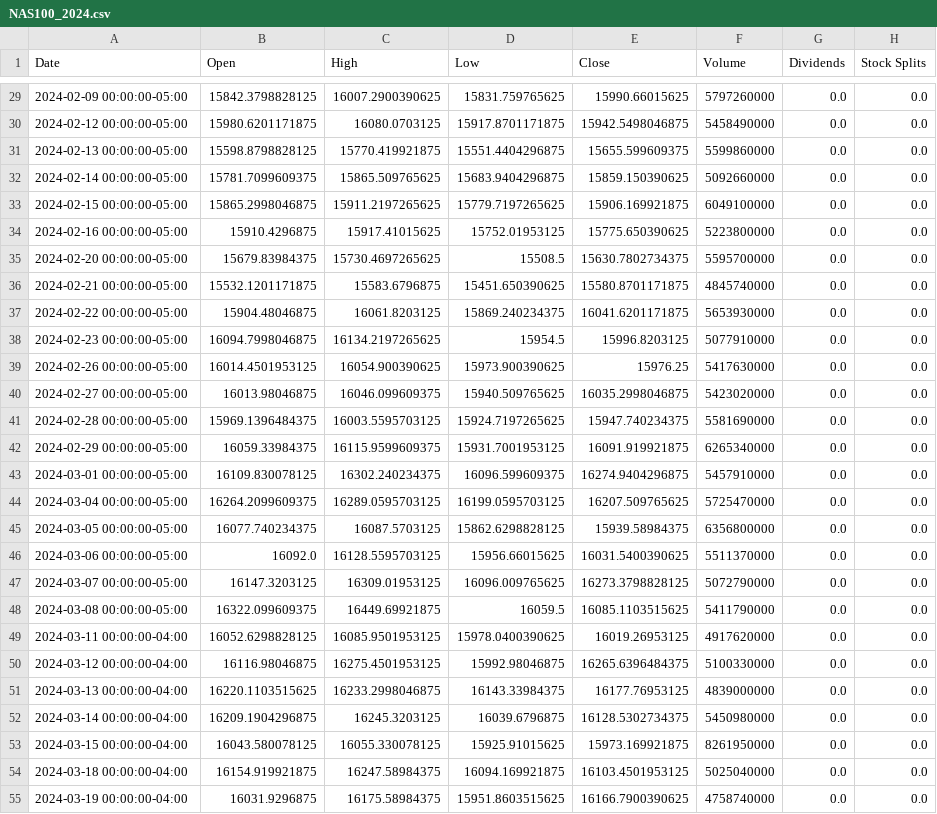
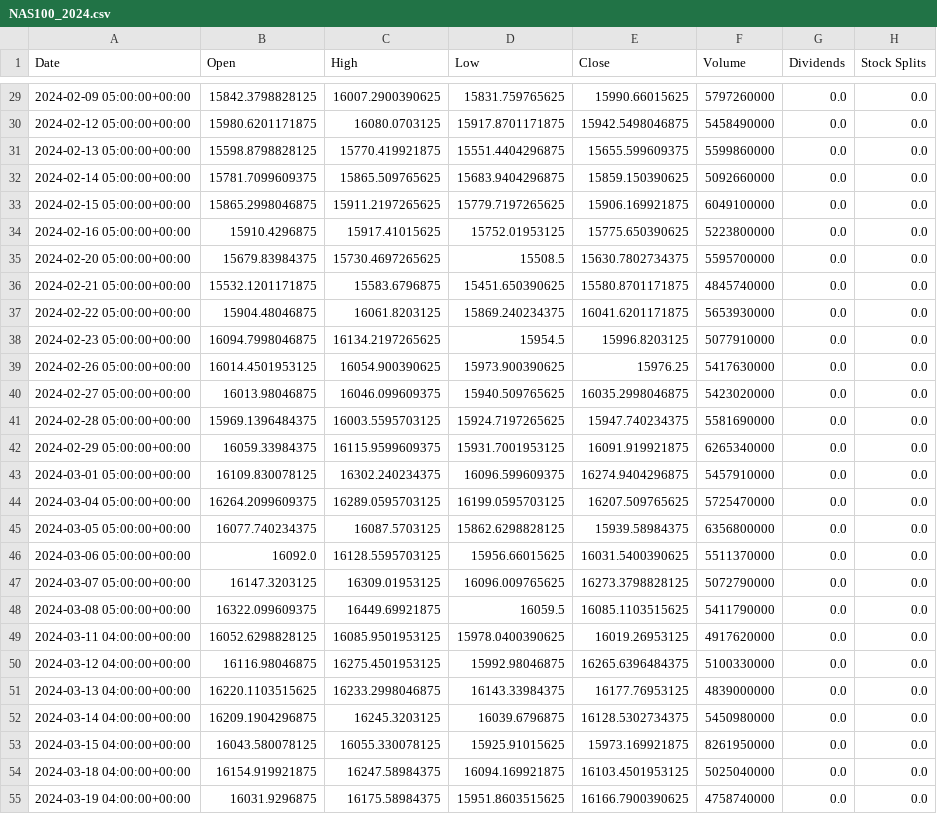
Before and after one commit to Bpaul311/Tradingbot, a CSV file: NAS100_2024.csv, drawn as a sheet; only a part is shown, gaps mark what is left out; the diff covers the shown part only.

```diff
--- a/NAS100_2024.csv
+++ b/NAS100_2024.csv
@@ -29,27 +29,27 @@ Date,Open,High,Low,Close,Volume,Dividends,Stock Splits
-2024-02-09 00:00:00-05:00,15842.3798828125,16007.2900390625,15831.759765625,15990.66015625,5797260000,0.0,0.0
-2024-02-12 00:00:00-05:00,15980.6201171875,16080.0703125,15917.8701171875,15942.5498046875,5458490000,0.0,0.0
-2024-02-13 00:00:00-05:00,15598.8798828125,15770.419921875,15551.4404296875,15655.599609375,5599860000,0.0,0.0
-2024-02-14 00:00:00-05:00,15781.7099609375,15865.509765625,15683.9404296875,15859.150390625,5092660000,0.0,0.0
-2024-02-15 00:00:00-05:00,15865.2998046875,15911.2197265625,15779.7197265625,15906.169921875,6049100000,0.0,0.0
-2024-02-16 00:00:00-05:00,15910.4296875,15917.41015625,15752.01953125,15775.650390625,5223800000,0.0,0.0
-2024-02-20 00:00:00-05:00,15679.83984375,15730.4697265625,15508.5,15630.7802734375,5595700000,0.0,0.0
-2024-02-21 00:00:00-05:00,15532.1201171875,15583.6796875,15451.650390625,15580.8701171875,4845740000,0.0,0.0
-2024-02-22 00:00:00-05:00,15904.48046875,16061.8203125,15869.240234375,16041.6201171875,5653930000,0.0,0.0
-2024-02-23 00:00:00-05:00,16094.7998046875,16134.2197265625,15954.5,15996.8203125,5077910000,0.0,0.0
-2024-02-26 00:00:00-05:00,16014.4501953125,16054.900390625,15973.900390625,15976.25,5417630000,0.0,0.0
-2024-02-27 00:00:00-05:00,16013.98046875,16046.099609375,15940.509765625,16035.2998046875,5423020000,0.0,0.0
-2024-02-28 00:00:00-05:00,15969.1396484375,16003.5595703125,15924.7197265625,15947.740234375,5581690000,0.0,0.0
-2024-02-29 00:00:00-05:00,16059.33984375,16115.9599609375,15931.7001953125,16091.919921875,6265340000,0.0,0.0
-2024-03-01 00:00:00-05:00,16109.830078125,16302.240234375,16096.599609375,16274.9404296875,5457910000,0.0,0.0
-2024-03-04 00:00:00-05:00,16264.2099609375,16289.0595703125,16199.0595703125,16207.509765625,5725470000,0.0,0.0
-2024-03-05 00:00:00-05:00,16077.740234375,16087.5703125,15862.6298828125,15939.58984375,6356800000,0.0,0.0
-2024-03-06 00:00:00-05:00,16092.0,16128.5595703125,15956.66015625,16031.5400390625,5511370000,0.0,0.0
-2024-03-07 00:00:00-05:00,16147.3203125,16309.01953125,16096.009765625,16273.3798828125,5072790000,0.0,0.0
-2024-03-08 00:00:00-05:00,16322.099609375,16449.69921875,16059.5,16085.1103515625,5411790000,0.0,0.0
-2024-03-11 00:00:00-04:00,16052.6298828125,16085.9501953125,15978.0400390625,16019.26953125,4917620000,0.0,0.0
-2024-03-12 00:00:00-04:00,16116.98046875,16275.4501953125,15992.98046875,16265.6396484375,5100330000,0.0,0.0
-2024-03-13 00:00:00-04:00,16220.1103515625,16233.2998046875,16143.33984375,16177.76953125,4839000000,0.0,0.0
-2024-03-14 00:00:00-04:00,16209.1904296875,16245.3203125,16039.6796875,16128.5302734375,5450980000,0.0,0.0
-2024-03-15 00:00:00-04:00,16043.580078125,16055.330078125,15925.91015625,15973.169921875,8261950000,0.0,0.0
-2024-03-18 00:00:00-04:00,16154.919921875,16247.58984375,16094.169921875,16103.4501953125,5025040000,0.0,0.0
-2024-03-19 00:00:00-04:00,16031.9296875,16175.58984375,15951.8603515625,16166.7900390625,4758740000,0.0,0.0
+2024-02-09 05:00:00+00:00,15842.3798828125,16007.2900390625,15831.759765625,15990.66015625,5797260000,0.0,0.0
+2024-02-12 05:00:00+00:00,15980.6201171875,16080.0703125,15917.8701171875,15942.5498046875,5458490000,0.0,0.0
+2024-02-13 05:00:00+00:00,15598.8798828125,15770.419921875,15551.4404296875,15655.599609375,5599860000,0.0,0.0
+2024-02-14 05:00:00+00:00,15781.7099609375,15865.509765625,15683.9404296875,15859.150390625,5092660000,0.0,0.0
+2024-02-15 05:00:00+00:00,15865.2998046875,15911.2197265625,15779.7197265625,15906.169921875,6049100000,0.0,0.0
+2024-02-16 05:00:00+00:00,15910.4296875,15917.41015625,15752.01953125,15775.650390625,5223800000,0.0,0.0
+2024-02-20 05:00:00+00:00,15679.83984375,15730.4697265625,15508.5,15630.7802734375,5595700000,0.0,0.0
+2024-02-21 05:00:00+00:00,15532.1201171875,15583.6796875,15451.650390625,15580.8701171875,4845740000,0.0,0.0
+2024-02-22 05:00:00+00:00,15904.48046875,16061.8203125,15869.240234375,16041.6201171875,5653930000,0.0,0.0
+2024-02-23 05:00:00+00:00,16094.7998046875,16134.2197265625,15954.5,15996.8203125,5077910000,0.0,0.0
+2024-02-26 05:00:00+00:00,16014.4501953125,16054.900390625,15973.900390625,15976.25,5417630000,0.0,0.0
+2024-02-27 05:00:00+00:00,16013.98046875,16046.099609375,15940.509765625,16035.2998046875,5423020000,0.0,0.0
+2024-02-28 05:00:00+00:00,15969.1396484375,16003.5595703125,15924.7197265625,15947.740234375,5581690000,0.0,0.0
+2024-02-29 05:00:00+00:00,16059.33984375,16115.9599609375,15931.7001953125,16091.919921875,6265340000,0.0,0.0
+2024-03-01 05:00:00+00:00,16109.830078125,16302.240234375,16096.599609375,16274.9404296875,5457910000,0.0,0.0
+2024-03-04 05:00:00+00:00,16264.2099609375,16289.0595703125,16199.0595703125,16207.509765625,5725470000,0.0,0.0
+2024-03-05 05:00:00+00:00,16077.740234375,16087.5703125,15862.6298828125,15939.58984375,6356800000,0.0,0.0
+2024-03-06 05:00:00+00:00,16092.0,16128.5595703125,15956.66015625,16031.5400390625,5511370000,0.0,0.0
+2024-03-07 05:00:00+00:00,16147.3203125,16309.01953125,16096.009765625,16273.3798828125,5072790000,0.0,0.0
+2024-03-08 05:00:00+00:00,16322.099609375,16449.69921875,16059.5,16085.1103515625,5411790000,0.0,0.0
+2024-03-11 04:00:00+00:00,16052.6298828125,16085.9501953125,15978.0400390625,16019.26953125,4917620000,0.0,0.0
+2024-03-12 04:00:00+00:00,16116.98046875,16275.4501953125,15992.98046875,16265.6396484375,5100330000,0.0,0.0
+2024-03-13 04:00:00+00:00,16220.1103515625,16233.2998046875,16143.33984375,16177.76953125,4839000000,0.0,0.0
+2024-03-14 04:00:00+00:00,16209.1904296875,16245.3203125,16039.6796875,16128.5302734375,5450980000,0.0,0.0
+2024-03-15 04:00:00+00:00,16043.580078125,16055.330078125,15925.91015625,15973.169921875,8261950000,0.0,0.0
+2024-03-18 04:00:00+00:00,16154.919921875,16247.58984375,16094.169921875,16103.4501953125,5025040000,0.0,0.0
+2024-03-19 04:00:00+00:00,16031.9296875,16175.58984375,15951.8603515625,16166.7900390625,4758740000,0.0,0.0
```
Also changed, not shown: 73 edited cells elsewhere in this file, 1 other file.
